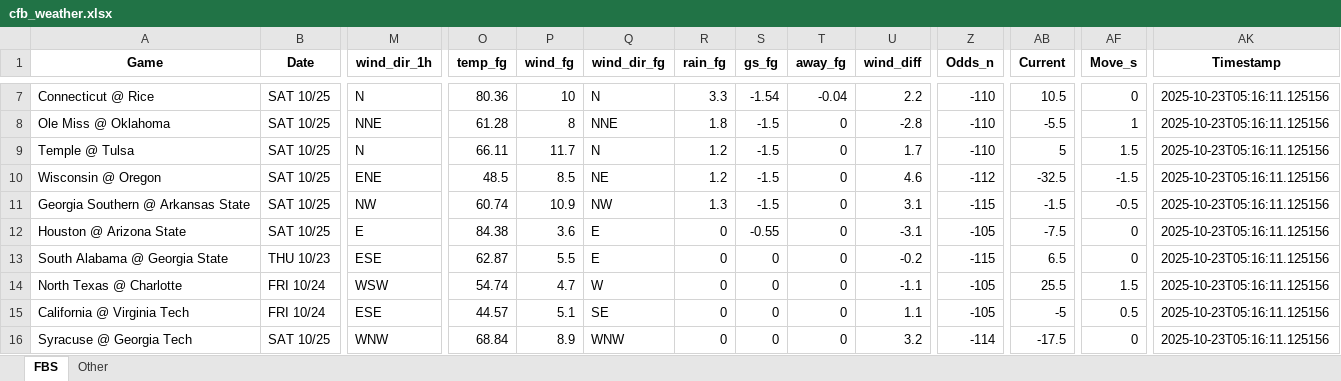
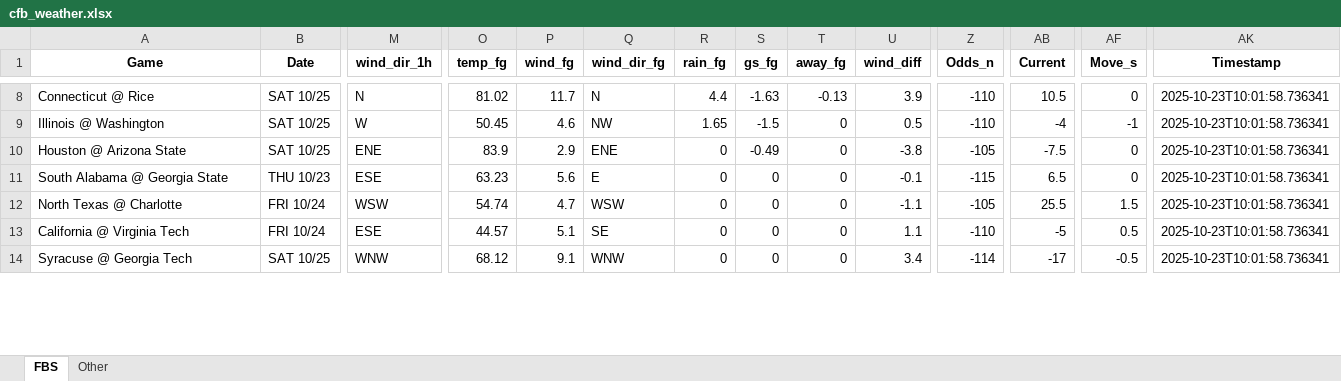
Before and after one commit to mslade50/football_weather, an Excel workbook: cfb_weather.xlsx, sheet FBS, drawn as a sheet; only a part is shown, gaps mark what is left out; values as stored, in another font and other column widths than the file's, no borders; removed rows and columns are numbered as before the commit, all else as after; rows hold the shown columns only; the diff covers the shown part only; the diff names each change by its address in the sheet, - before the commit and + after, or states it on an @@ line.

Commit message:
Update cfb_weather.xlsx with Timestamp 2025-10-23T10:01:58.736341

```diff
--- a/cfb_weather.xlsx (sheet FBS)
+++ b/cfb_weather.xlsx (sheet FBS)
-O8 (temp_fg): 80.36
+O8 (temp_fg): 81.02
-P8 (wind_fg): 10
+P8 (wind_fg): 11.7
-R8 (rain_fg): 3.3
+R8 (rain_fg): 4.4
-S8 (gs_fg): -1.54
+S8 (gs_fg): -1.63
-T8 (away_fg): -0.04
+T8 (away_fg): -0.13
-U8 (wind_diff): 2.2
+U8 (wind_diff): 3.9
-AK8 (Timestamp): 2025-10-23T05:16:11.125156
+AK8 (Timestamp): 2025-10-23T10:01:58.736341
-row 8: Ole Miss @ Oklahoma | SAT 10/25 | NNE | 61.28 | 8 | NNE | 1.8 | -1.5 | 0 | -2.8 | -110 | -5.5 | 1 | 2025-10-23T05:16:11.125156
-row 9: Temple @ Tulsa | SAT 10/25 | N | 66.11 | 11.7 | N | 1.2 | -1.5 | 0 | 1.7 | -110 | 5 | 1.5 | 2025-10-23T05:16:11.125156
-row 10: Wisconsin @ Oregon | SAT 10/25 | ENE | 48.5 | 8.5 | NE | 1.2 | -1.5 | 0 | 4.6 | -112 | -32.5 | -1.5 | 2025-10-23T05:16:11.125156
-row 11: Georgia Southern @ Arkansas State | SAT 10/25 | NW | 60.74 | 10.9 | NW | 1.3 | -1.5 | 0 | 3.1 | -115 | -1.5 | -0.5 | 2025-10-23T05:16:11.125156
+row 9: Illinois @ Washington | SAT 10/25 | W | 50.45 | 4.6 | NW | 1.65 | -1.5 | 0 | 0.5 | -110 | -4 | -1 | 2025-10-23T10:01:58.736341
-M10 (wind_dir_1h): E
+M10 (wind_dir_1h): ENE
-O10 (temp_fg): 84.38
+O10 (temp_fg): 83.9
-P10 (wind_fg): 3.6
+P10 (wind_fg): 2.9
-Q10 (wind_dir_fg): E
+Q10 (wind_dir_fg): ENE
-S10 (gs_fg): -0.55
+S10 (gs_fg): -0.49
-U10 (wind_diff): -3.1
+U10 (wind_diff): -3.8
-AK10:AK14 (Timestamp): 2025-10-23T05:16:11.125156
+AK10:AK14 (Timestamp): 2025-10-23T10:01:58.736341
-O11 (temp_fg): 62.87
+O11 (temp_fg): 63.23
-P11 (wind_fg): 5.5
+P11 (wind_fg): 5.6
-U11 (wind_diff): -0.2
+U11 (wind_diff): -0.1
-Q12 (wind_dir_fg): W
+Q12 (wind_dir_fg): WSW
-Z13 (Odds_n): -105
+Z13 (Odds_n): -110
-O14 (temp_fg): 68.84
+O14 (temp_fg): 68.12
-P14 (wind_fg): 8.9
+P14 (wind_fg): 9.1
-U14 (wind_diff): 3.2
+U14 (wind_diff): 3.4
-AB14 (Current): -17.5
+AB14 (Current): -17
-AF14 (Move_s): 0
+AF14 (Move_s): -0.5
```
Also changed, not shown: 5 added rows, 2 removed rows and 211 edited cells elsewhere in this sheet, sheet Other.
